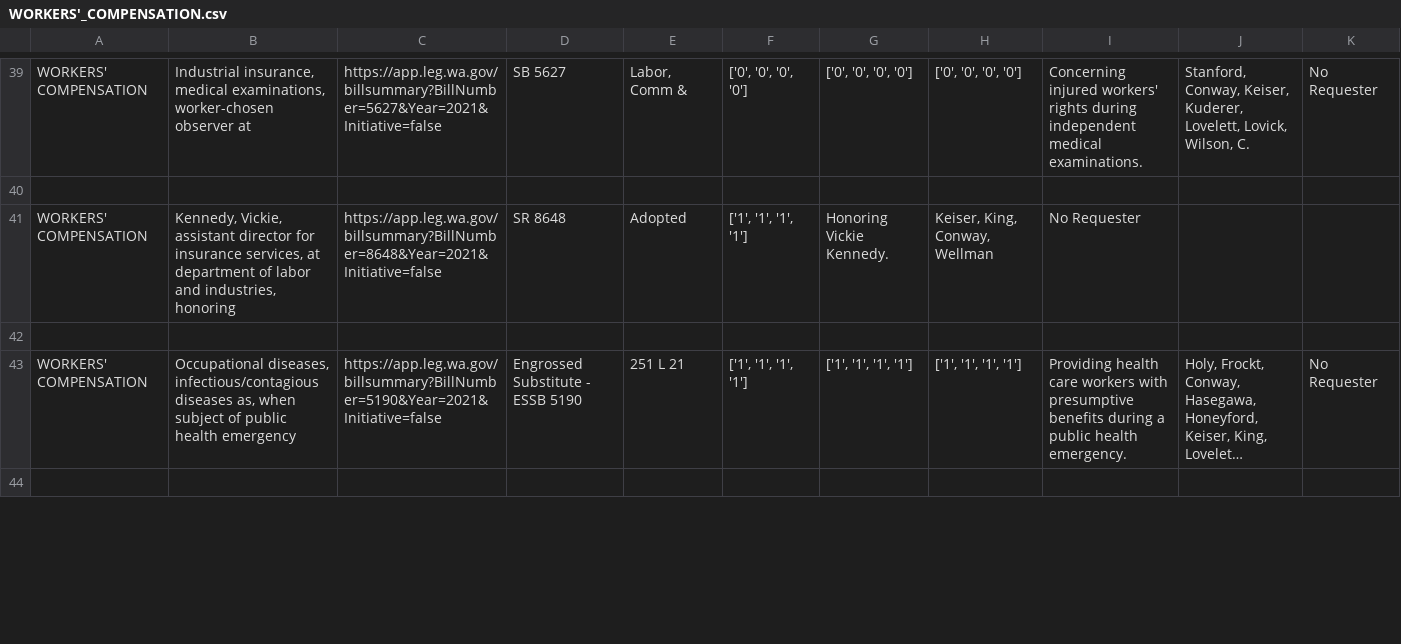
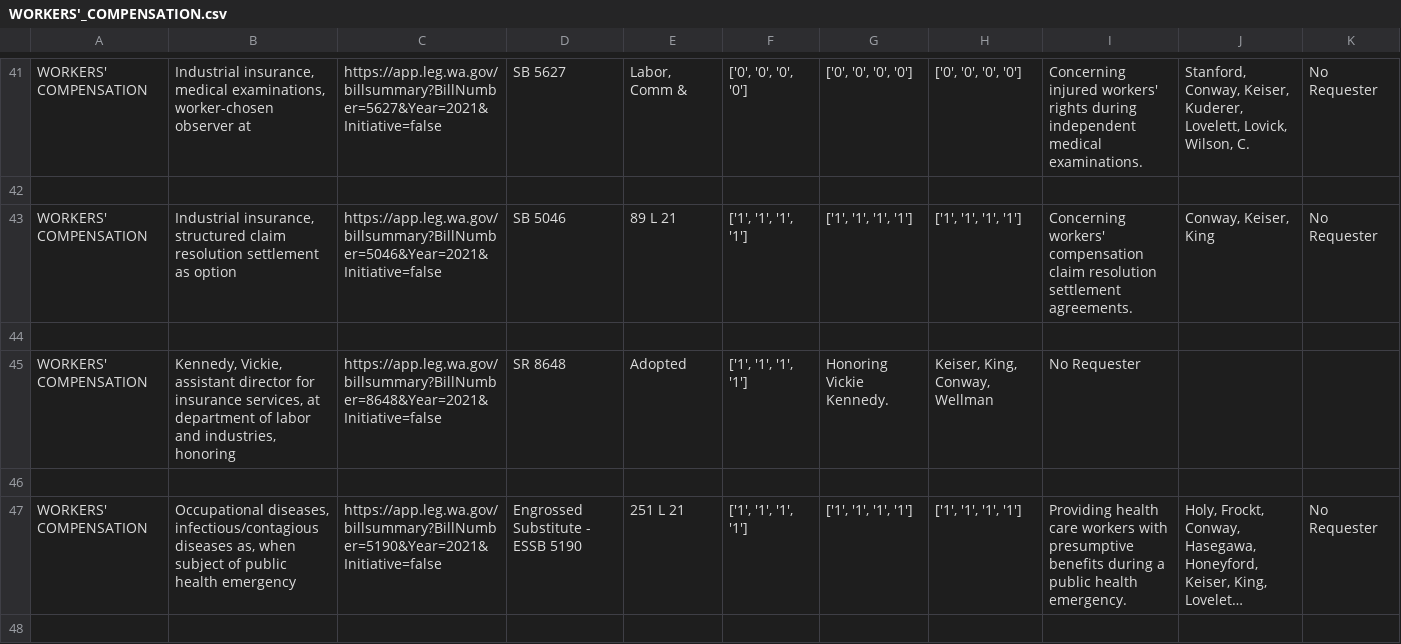
Before and after one commit to ctuguinay/CSE-412-Webscraping, a CSV file: topic_CSVs/WORKERS'_COMPENSATION.csv, drawn as a sheet; only a part is shown, gaps mark what is left out; long unchanged cells end in …; the diff covers the shown part only; the diff names each change by its address in the sheet, - before the commit and + after, or states it on an @@ line.

Commit message:
Update WORKERS'_COMPENSATION.csv

```diff
--- a/topic_CSVs/WORKERS'_COMPENSATION.csv
+++ b/topic_CSVs/WORKERS'_COMPENSATION.csv
+row 43: WORKERS' COMPENSATION | Industrial insurance, structured claim resolution settlement as option | https://app.leg.wa.gov/billsummary?BillNumber=5046&Year=2021&Initiative=false | SB 5046 | 89 L 21 | ['1', '1', '1', '1'] | ['1', '1', '1', '1'] | ['1', '1', '1', '1'] | Concerning workers' compensation claim resolution settlement agreements. | Conway, Keiser, King | No Requester
+row 44: (empty)
```
Also changed, not shown: 2 added rows and 8 edited cells elsewhere in this file.
